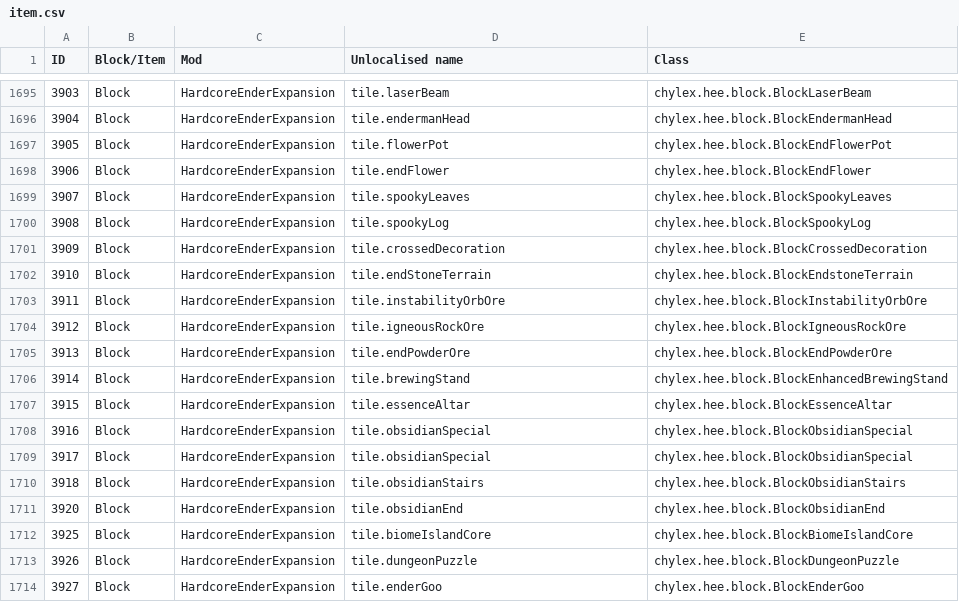
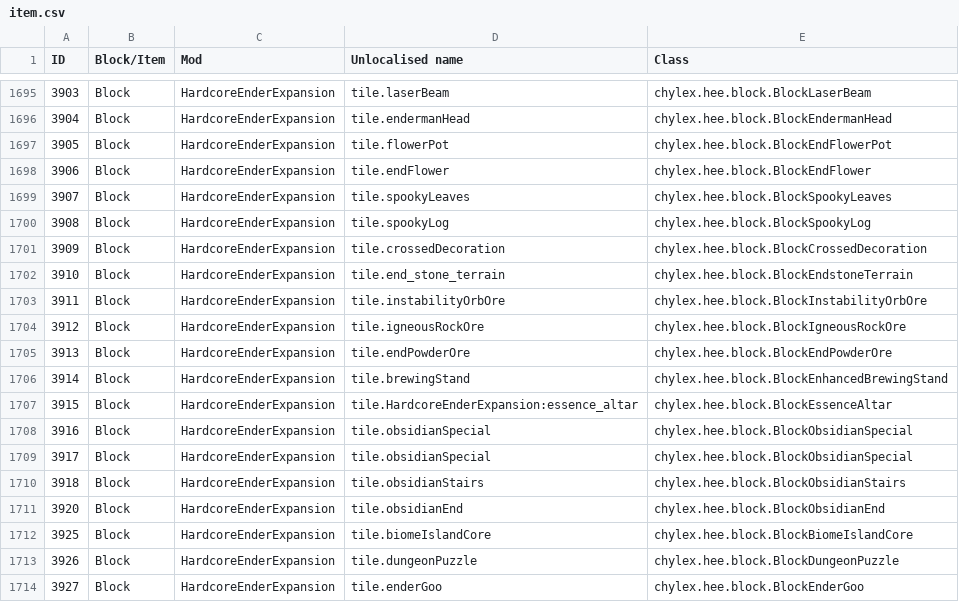
Before and after one commit to Resonant-Rise/ResonantRiseV2, a CSV file: IDMaps/item.csv, drawn as a sheet; only a part is shown, gaps mark what is left out.

Commit message:
Updating HEE to 1.4.2
The bugfixes are significant but it's not obvious from this commit.

```diff
--- a/IDMaps/item.csv
+++ b/IDMaps/item.csv
@@ -1701,3 +1701,3 @@ ID,Block/Item,Mod,Unlocalised name,Class
 3909,Block,HardcoreEnderExpansion,tile.crossedDecoration,chylex.hee.block.BlockCrossedDecoration
-3910,Block,HardcoreEnderExpansion,tile.endStoneTerrain,chylex.hee.block.BlockEndstoneTerrain
+3910,Block,HardcoreEnderExpansion,tile.end_stone_terrain,chylex.hee.block.BlockEndstoneTerrain
 3911,Block,HardcoreEnderExpansion,tile.instabilityOrbOre,chylex.hee.block.BlockInstabilityOrbOre
@@ -1706,3 +1706,3 @@ ID,Block/Item,Mod,Unlocalised name,Class
 3914,Block,HardcoreEnderExpansion,tile.brewingStand,chylex.hee.block.BlockEnhancedBrewingStand
-3915,Block,HardcoreEnderExpansion,tile.essenceAltar,chylex.hee.block.BlockEssenceAltar
+3915,Block,HardcoreEnderExpansion,tile.HardcoreEnderExpansion:essence_altar,chylex.hee.block.BlockEssenceAltar
 3916,Block,HardcoreEnderExpansion,tile.obsidianSpecial,chylex.hee.block.BlockObsidianSpecial
```
